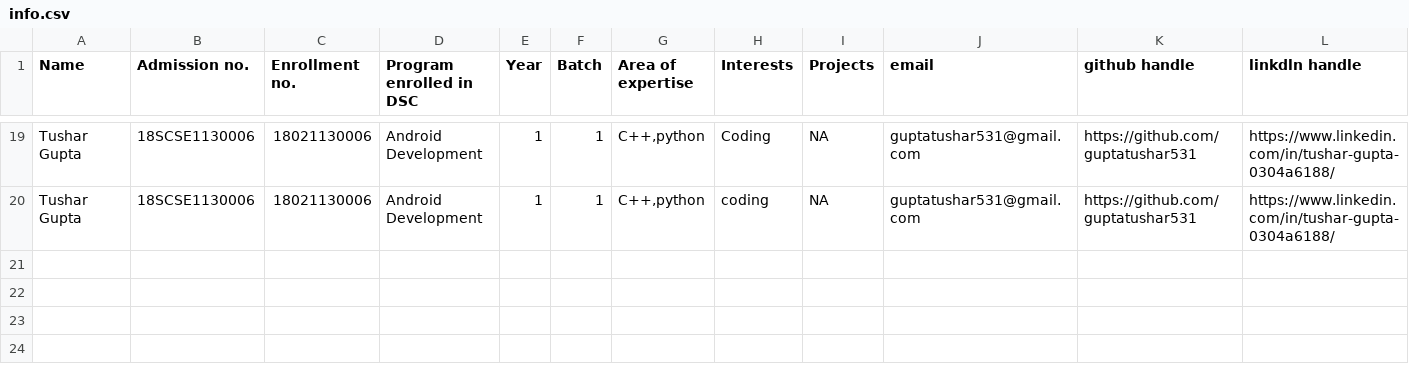
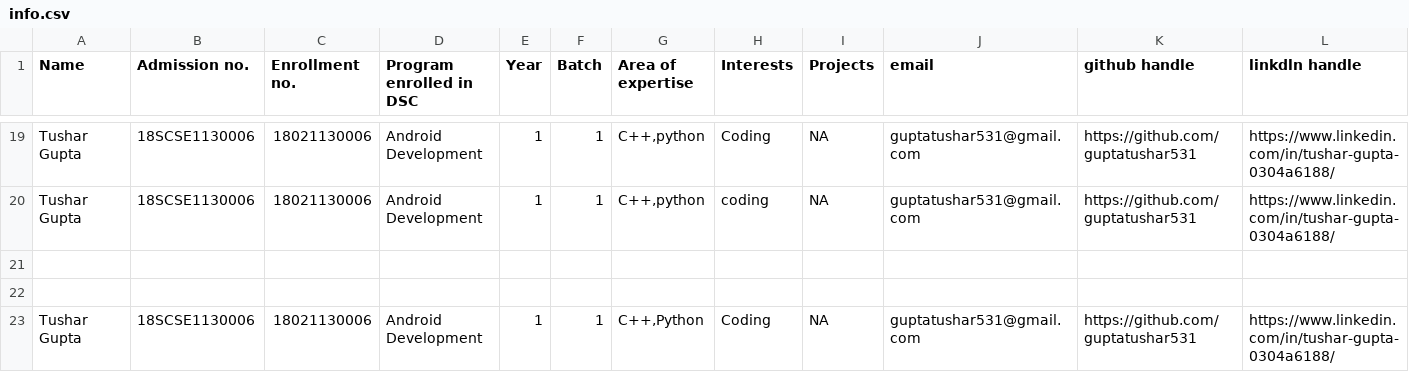
Before and after one commit to tanya3007/gitTest, a CSV file: info.csv, drawn as a sheet; only a part is shown, gaps mark what is left out; rows hold the shown columns only; the diff names each change by its address in the sheet, - before the commit and + after, or states it on an @@ line.

Commit message:
Update info.csv

```diff
--- a/info.csv
+++ b/info.csv
+row 21: (empty)
+row 22: (empty)
+row 23: Tushar Gupta | 18SCSE1130006 | 18021130006 | Android Development | 1 | 1 | C++,Python | Coding | NA | guptatushar531@gmail.com | https://github.com/guptatushar531 | https://www.linkedin.com/in/tushar-gupta-0304a6188/
```
